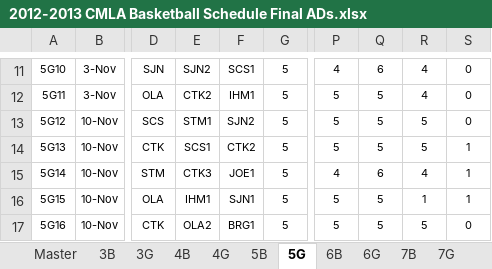
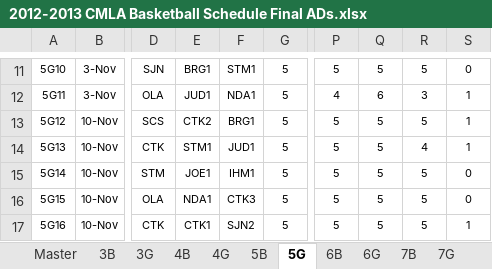
Before and after one commit to jrmuller00/cmla, an Excel workbook: 2012-2013 CMLA Basketball Schedule Final ADs.xlsx, sheet 5G, drawn as a sheet; only a part is shown, gaps mark what is left out; values as stored, in another font and other column widths than the file's, no borders; conditional formats not drawn; the diff covers the shown part only; the diff names each change by its address in the sheet, - before the commit and + after, or states it on an @@ line.

```diff
--- a/2012-2013 CMLA Basketball Schedule Final ADs.xlsx (sheet 5G)
+++ b/2012-2013 CMLA Basketball Schedule Final ADs.xlsx (sheet 5G)
-E11: SJN2
+E11: BRG1
-F11: SCS1
+F11: STM1
-P11: 4
+P11: 5
-Q11: 6
+Q11: 5
-R11: 4
+R11: 5
-E12: CTK2
+E12: JUD1
-F12: IHM1
+F12: NDA1
-P12: 5
+P12: 4
-Q12: 5
+Q12: 6
-R12: 4
+R12: 3
-S12:S13: 0
+S12:S13: 1
-E13: STM1
+E13: CTK2
-F13: SJN2
+F13: BRG1
-E14: SCS1
+E14: STM1
-F14: CTK2
+F14: JUD1
-R14: 5
+R14: 4
-E15: CTK3
+E15: JOE1
-F15: JOE1
+F15: IHM1
-P15: 4
+P15: 5
-Q15: 6
+Q15: 5
-R15: 4
+R15: 5
-S15:S16: 1
+S15:S16: 0
-E16: IHM1
+E16: NDA1
-F16: SJN1
+F16: CTK3
-R16: 1
+R16: 5
-E17: OLA2
+E17: CTK1
-F17: BRG1
+F17: SJN2
-S17: 0
+S17: 1
```
Also changed, not shown: 660 edited cells elsewhere in this sheet, sheet 6B, sheet 4B, sheet 5B, sheet 8B, sheet 3B, sheet 7B, 5 more sheets, hidden cells, 2012-2013Teams.xlsx, 6 other files.
